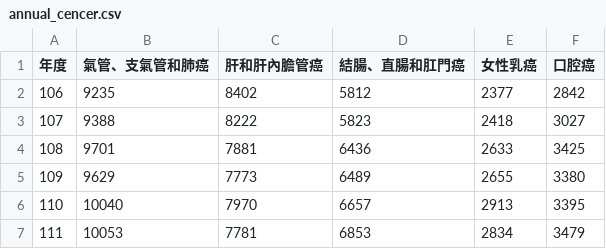
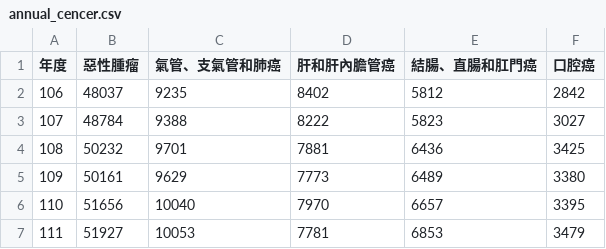
Before and after one commit to wl00494849/data_vision_report, a CSV file: annual_cencer.csv, drawn as a sheet; removed rows and columns are numbered as before the commit, all else as after; the diff names each change by its address in the sheet, - before the commit and + after, or states it on an @@ line.

```diff
--- a/annual_cencer.csv
+++ b/annual_cencer.csv
+column B (惡性腫瘤), rows 2-7: 48037 | 48784 | 50232 | 50161 | 51656 | 51927
-column E (女性乳癌), rows 2-7: 2377 | 2418 | 2633 | 2655 | 2913 | 2834
```
Also changed, not shown: 2 other files.
